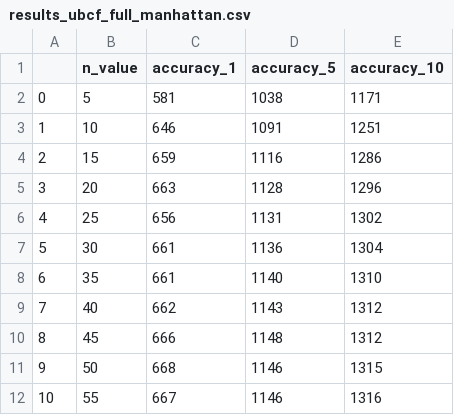
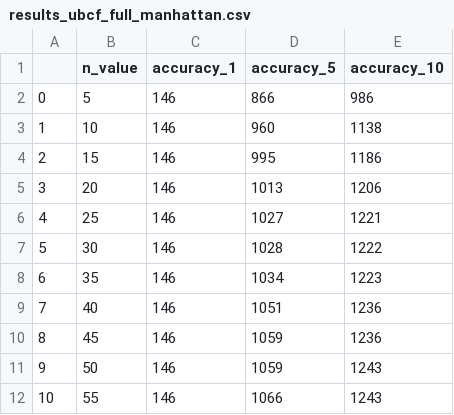
Before and after one commit to speckinthedark/postgrad_course_recommendation, a CSV file: results_ubcf_full_manhattan.csv, drawn as a sheet; only a part is shown; the diff covers the shown part only.

Commit message:
Adding results for UBCF with manhattan scores with full data

```diff
--- a/results_ubcf_full_manhattan.csv
+++ b/results_ubcf_full_manhattan.csv
@@ -1,12 +1,12 @@
 ,n_value,accuracy_1,accuracy_5,accuracy_10
-0,5,581,1038,1171
-1,10,646,1091,1251
-2,15,659,1116,1286
-3,20,663,1128,1296
-4,25,656,1131,1302
-5,30,661,1136,1304
-6,35,661,1140,1310
-7,40,662,1143,1312
-8,45,666,1148,1312
-9,50,668,1146,1315
-10,55,667,1146,1316
+0,5,146,866,986
+1,10,146,960,1138
+2,15,146,995,1186
+3,20,146,1013,1206
+4,25,146,1027,1221
+5,30,146,1028,1222
+6,35,146,1034,1223
+7,40,146,1051,1236
+8,45,146,1059,1236
+9,50,146,1059,1243
+10,55,146,1066,1243
```
Also changed, not shown: 84 edited cells elsewhere in this file, 1 other file.
